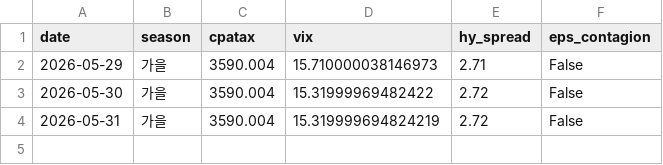
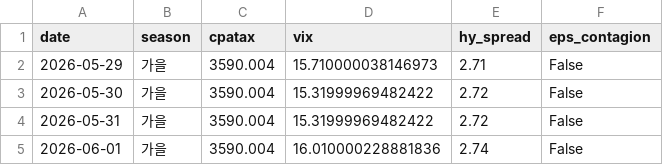
Before and after one commit to hyobot/niceweather, a CSV file: data/dashboard_history.csv, drawn as a sheet.

```diff
--- a/data/dashboard_history.csv
+++ b/data/dashboard_history.csv
@@ -3,2 +3,3 @@
 2026-05-30,가을,3590.004,15.31999969482422,2.72,False
-2026-05-31,가을,3590.004,15.319999694824219,2.72,False
+2026-05-31,가을,3590.004,15.31999969482422,2.72,False
+2026-06-01,가을,3590.004,16.010000228881836,2.74,False
```
Also changed, not shown: data/market_history.csv.
